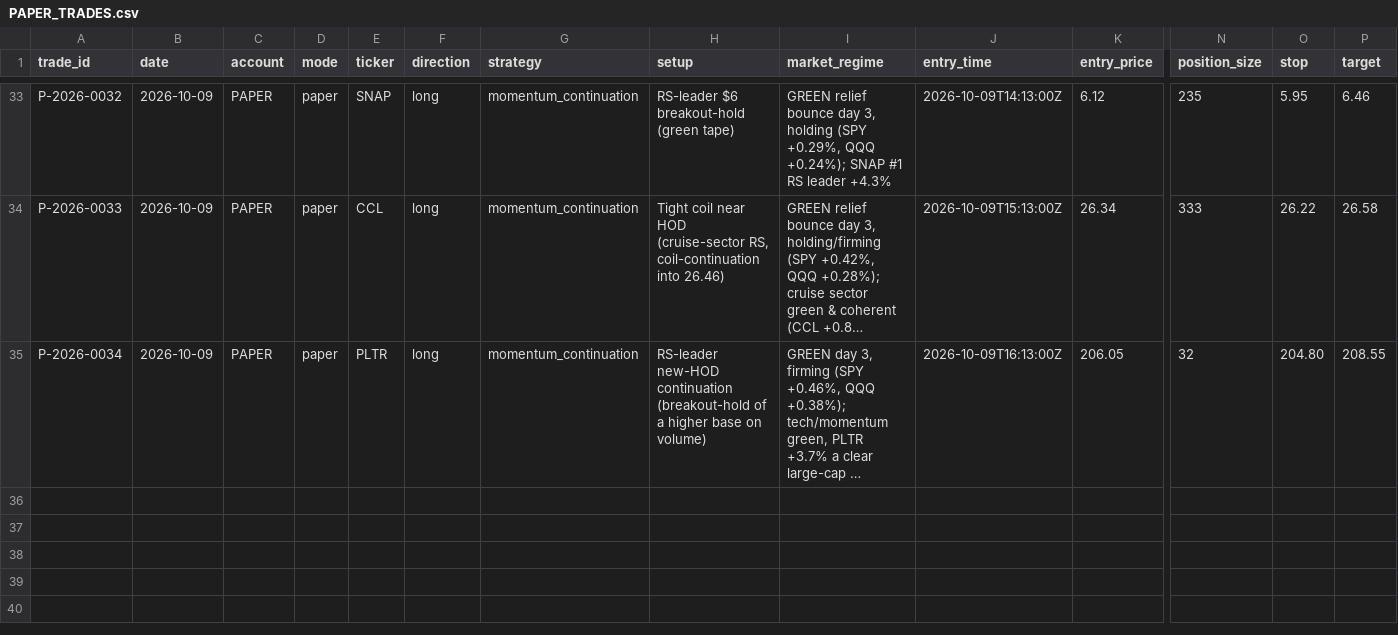
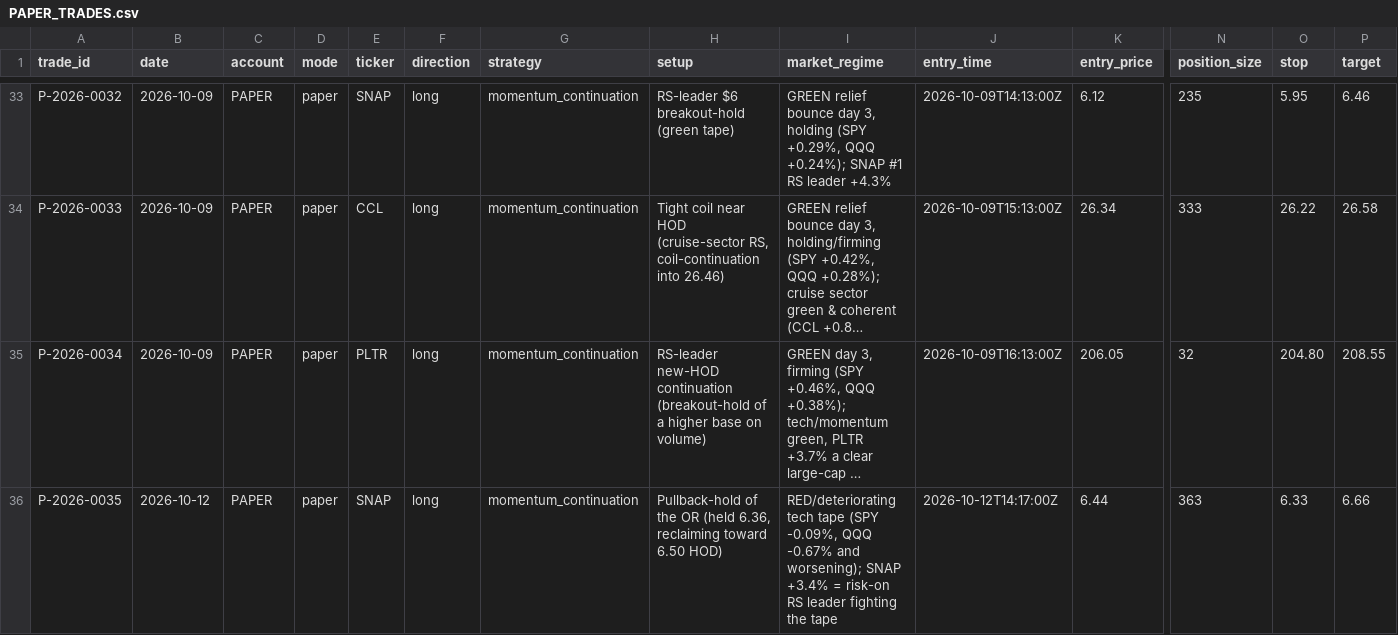
Before and after one commit to Taido097/Trading-Agent-, a CSV file: data/PAPER_TRADES.csv, drawn as a sheet; only a part is shown, gaps mark what is left out; long unchanged cells end in …; rows hold the shown columns only; the diff names each change by its address in the sheet, - before the commit and + after, or states it on an @@ line.

```diff
--- a/data/PAPER_TRADES.csv
+++ b/data/PAPER_TRADES.csv
+row 36: P-2026-0035 | 2026-10-12 | PAPER | paper | SNAP | long | momentum_continuation | Pullback-hold of the OR (held 6.36, reclaiming toward 6.50 HOD) | RED/deteriorating tech tape (SPY -0.09%, QQQ -0.67% and worsening); SNAP +3.4% = risk-on RS leader fighting the tape | 2026-10-12T14:17:00Z | 6.44 | 363 | 6.33 | 6.66
```
Also changed, not shown: 2 other files.
